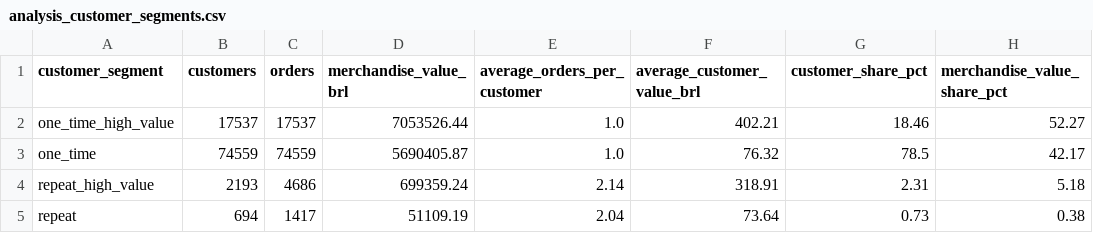
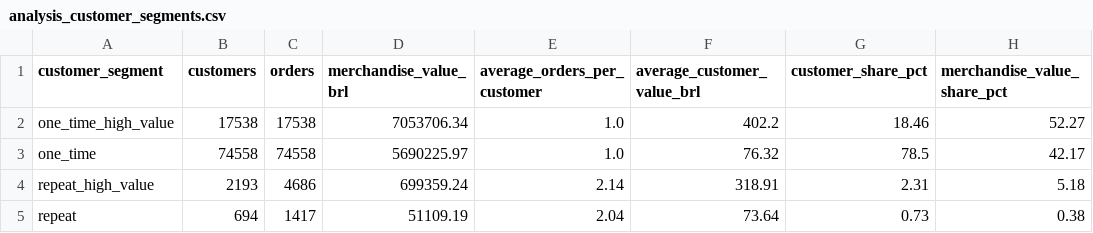
Before and after one commit to Jorgoluka100/uni_projects, a CSV file: projects/executive_commerce_bi/data/analysis_customer_segments.csv, drawn as a sheet.

```diff
--- a/projects/executive_commerce_bi/data/analysis_customer_segments.csv
+++ b/projects/executive_commerce_bi/data/analysis_customer_segments.csv
@@ -1,4 +1,4 @@
 customer_segment,customers,orders,merchandise_value_brl,average_orders_per_customer,average_customer_value_brl,customer_share_pct,merchandise_value_share_pct
-one_time_high_value,17537,17537,7053526.44,1.0,402.21,18.46,52.27
-one_time,74559,74559,5690405.87,1.0,76.32,78.5,42.17
+one_time_high_value,17538,17538,7053706.34,1.0,402.2,18.46,52.27
+one_time,74558,74558,5690225.97,1.0,76.32,78.5,42.17
 repeat_high_value,2193,4686,699359.24,2.14,318.91,2.31,5.18
```
Also changed, not shown: projects/executive_commerce_bi/data/seller_operational_review.csv, 1 other file.
